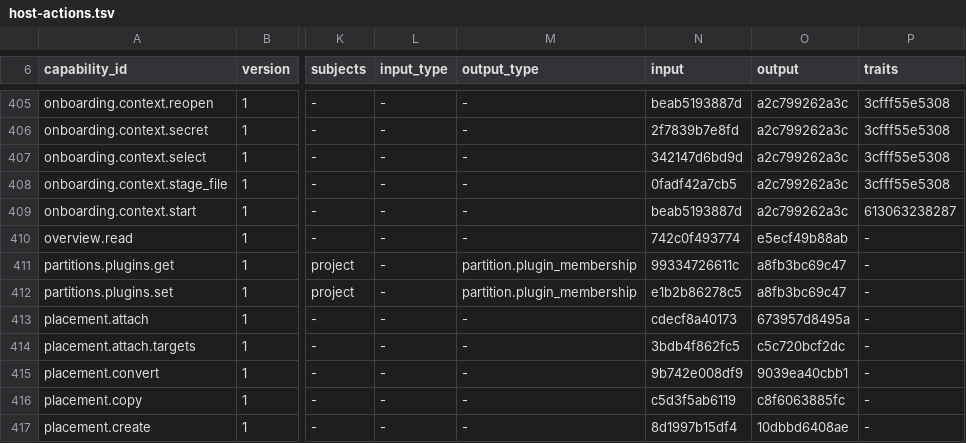
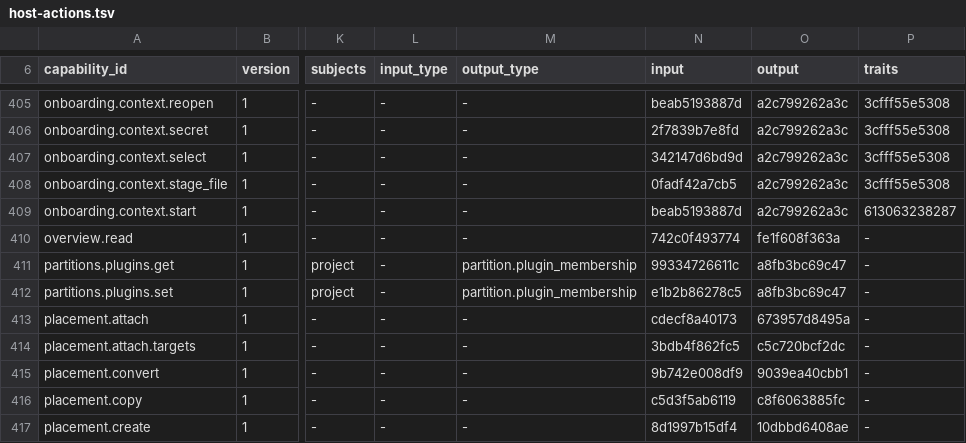
Before and after one commit to molis-ai/molis-work, a TSV file: tooling/gates/actions/host-actions.tsv, drawn as a sheet; only a part is shown, gaps mark what is left out; the diff names each change by its address in the sheet, - before the commit and + after, or states it on an @@ line.

```diff
--- a/tooling/gates/actions/host-actions.tsv
+++ b/tooling/gates/actions/host-actions.tsv
-O410 (output): e5ecf49b88ab
+O410 (output): fe1f608f363a
```
Also changed, not shown: 33 other files.
